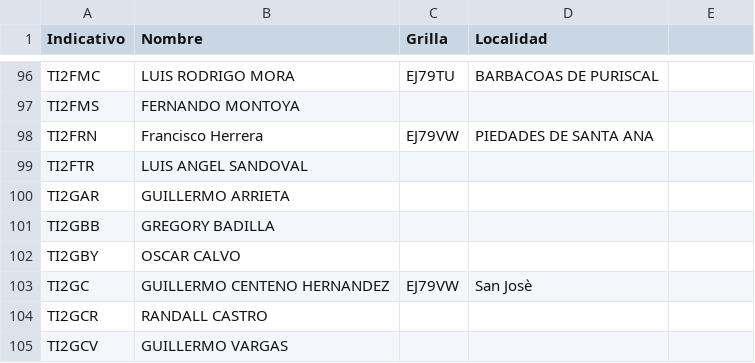
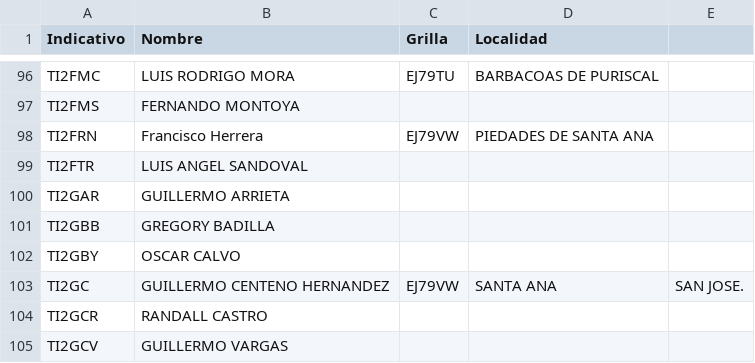
Before and after one commit to ti3wti/revista-matutina, a CSV file: data/radioaficionados.csv, drawn as a sheet; only a part is shown, gaps mark what is left out.

Commit message:
Actualiza grilla/localidad TI2GC

```diff
--- a/data/radioaficionados.csv
+++ b/data/radioaficionados.csv
@@ -102,3 +102,3 @@ TI2GBB,GREGORY BADILLA,,
 TI2GBY,OSCAR CALVO,,
-TI2GC,GUILLERMO CENTENO HERNANDEZ,EJ79VW,San Josè
+TI2GC,GUILLERMO CENTENO HERNANDEZ,EJ79VW,SANTA ANA, SAN JOSE.
 TI2GCR,RANDALL CASTRO,,
```
